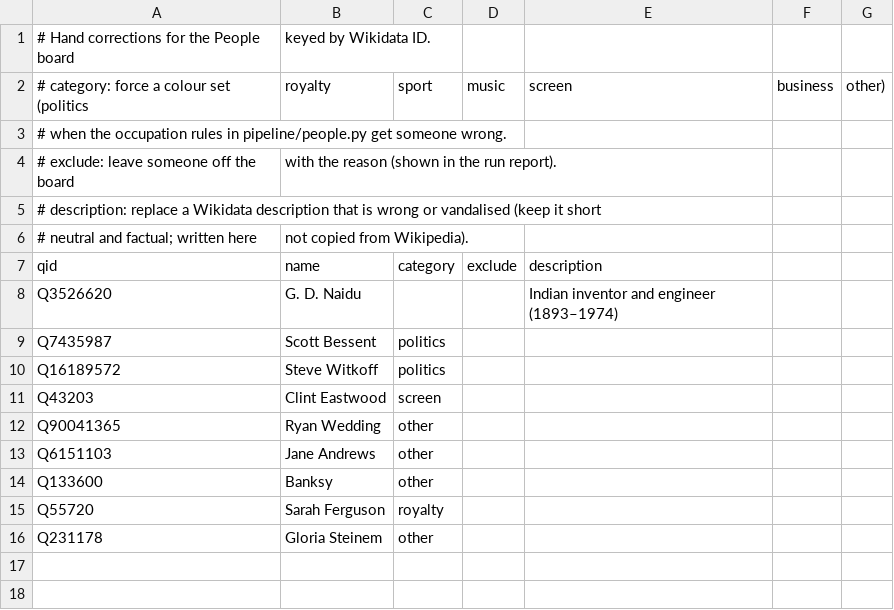
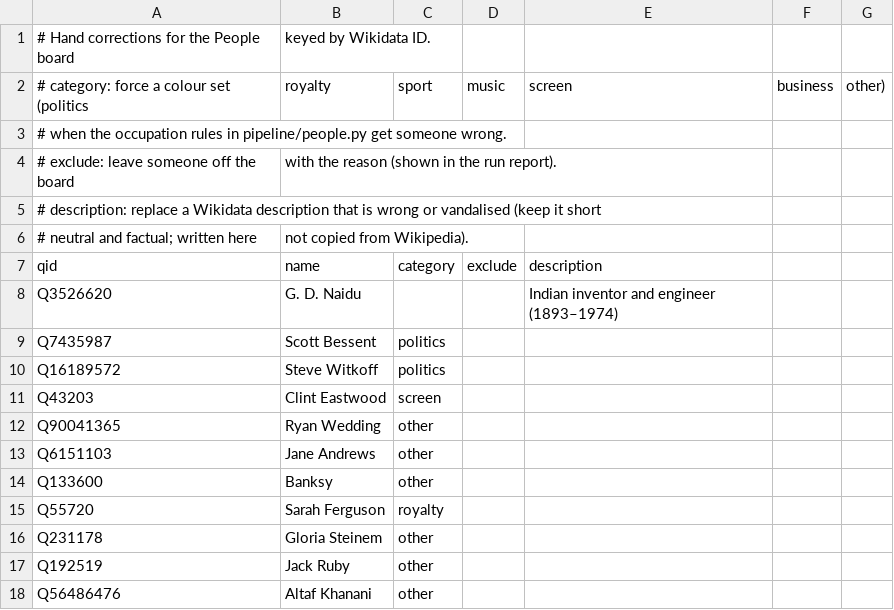
Before and after one commit to decgagan/searchopoly, a CSV file: pipeline/data/people_overrides.csv, drawn as a sheet; the diff names each change by its address in the sheet, - before the commit and + after, or states it on an @@ line.

Commit message:
docs: People method (monthly dump, 5,000 deep, per-set tiers, description-first colours); two more overrides

```diff
--- a/pipeline/data/people_overrides.csv
+++ b/pipeline/data/people_overrides.csv
+row 17: Q192519 | Jack Ruby | other
+row 18: Q56486476 | Altaf Khanani | other
```
Also changed, not shown: 6 other files.
